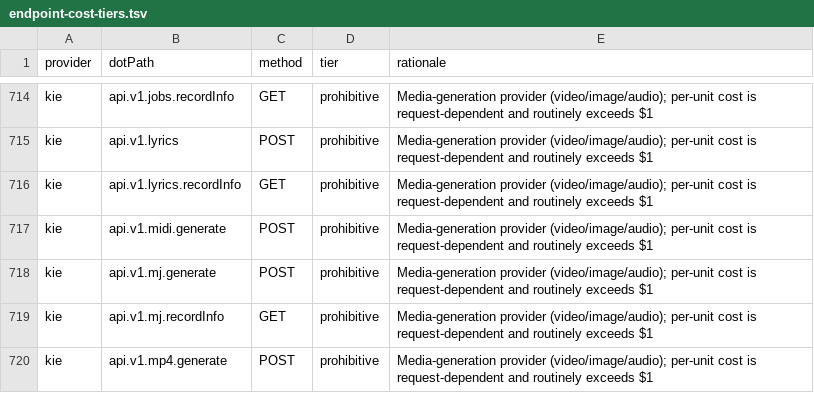
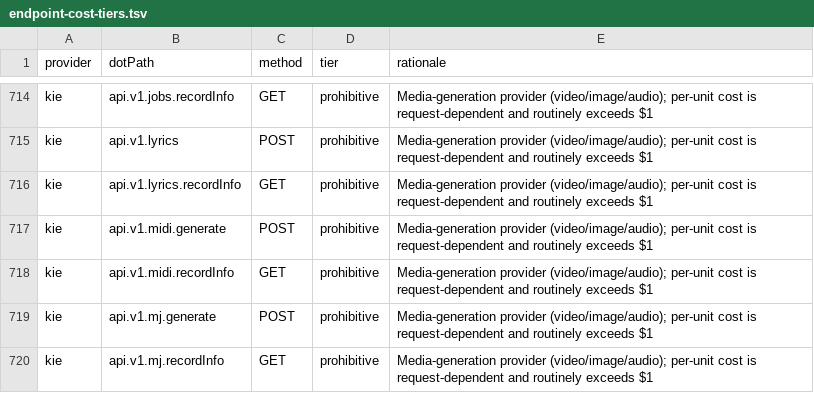
Before and after one commit to justintanner/apicity, a TSV file: scripts/endpoint-cost-tiers.tsv, drawn as a sheet; only a part is shown, gaps mark what is left out; the shorter side is filled out with more unchanged rows.

```diff
--- a/scripts/endpoint-cost-tiers.tsv
+++ b/scripts/endpoint-cost-tiers.tsv
@@ -717,2 +717,3 @@ kie	api.v1.lyrics.recordInfo	GET	prohibitive	Media-generation provider (video/im
 kie	api.v1.midi.generate	POST	prohibitive	Media-generation provider (video/image/audio); per-unit cost is request-dependent and routinely exceeds $1
+kie	api.v1.midi.recordInfo	GET	prohibitive	Media-generation provider (video/image/audio); per-unit cost is request-dependent and routinely exceeds $1
 kie	api.v1.mj.generate	POST	prohibitive	Media-generation provider (video/image/audio); per-unit cost is request-dependent and routinely exceeds $1
```
Also changed, not shown: scripts/endpoint-docs.tsv, 3 other files.
